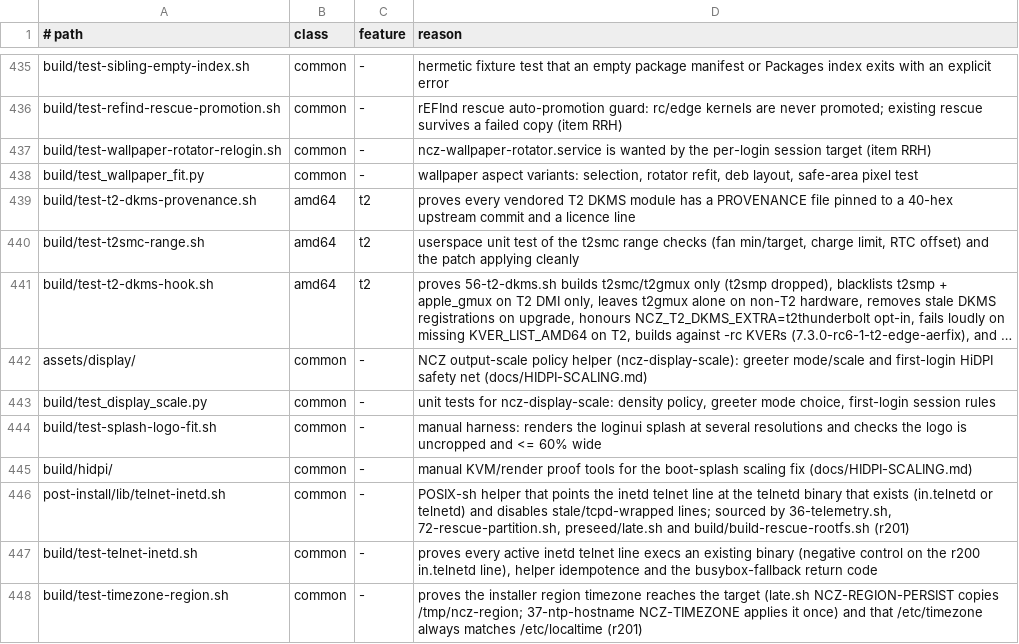
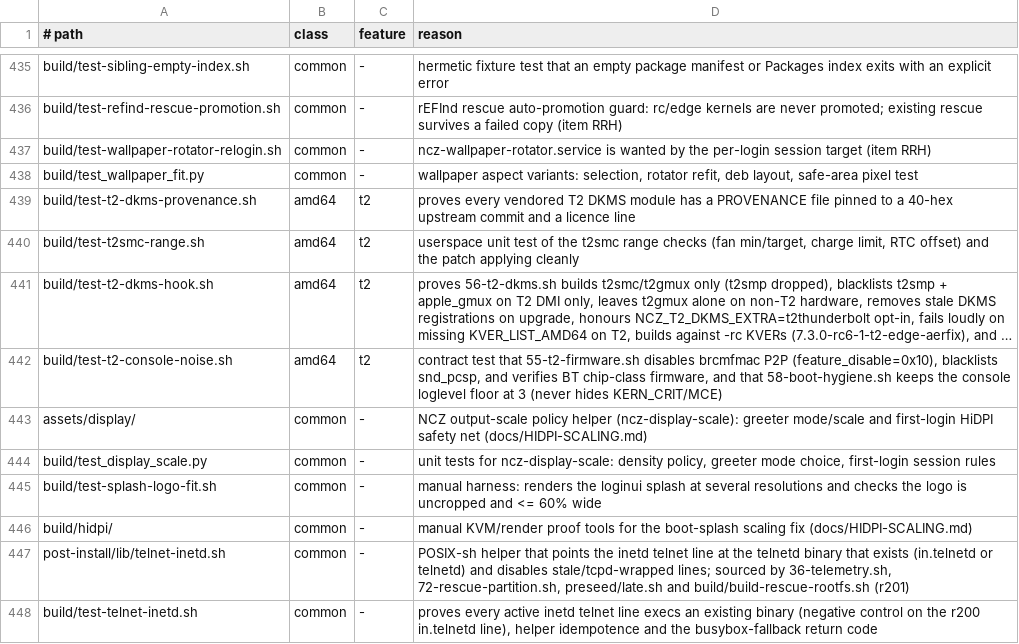
Before and after one commit to ncz-os/cix-installer, a TSV file: docs/platform-inventory.tsv, drawn as a sheet; only a part is shown, gaps mark what is left out; the shorter side is filled out with more unchanged rows; long unchanged cells end in …; the diff names each change by its address in the sheet, - before the commit and + after, or states it on an @@ line.

Commit message:
platform-inventory: add the LINT-COVER row for build/test-t2-console-noise.sh
The fix/t2-console-noise-20261011 branch added the contract test without its
inventory row, so lint-platform failed COVER at the merge tip. Complete the
inventory (no gate weakened).

```diff
--- a/docs/platform-inventory.tsv
+++ b/docs/platform-inventory.tsv
+row 442: build/test-t2-console-noise.sh | amd64 | t2 | contract test that 55-t2-firmware.sh disables brcmfmac P2P (feature_disable=0x10), blacklists snd_pcsp, and verifies BT chip-class firmware, and that 58-boot-hygiene.sh keeps the console loglevel floor at 3 (never hides KERN_CRIT/MCE)
```
